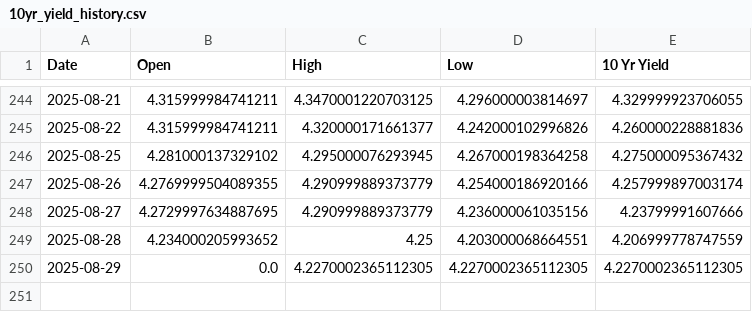
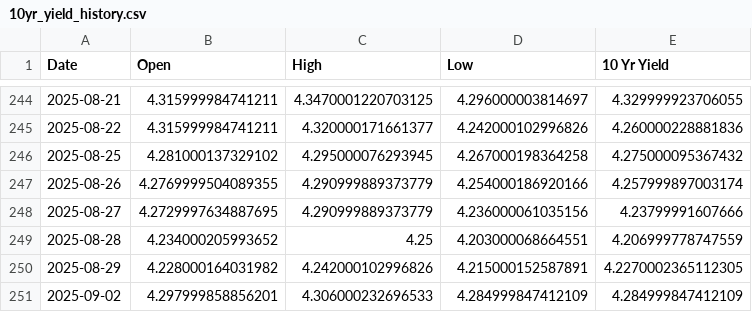
Before and after one commit to housetyler/yahoofinance_USTreasuryYeilds, a CSV file: 10yr_yield_history.csv, drawn as a sheet; only a part is shown, gaps mark what is left out.

```diff
--- a/10yr_yield_history.csv
+++ b/10yr_yield_history.csv
@@ -249,2 +249,3 @@ Date,Open,High,Low,10 Yr Yield
 2025-08-28,4.234000205993652,4.25,4.203000068664551,4.206999778747559
-2025-08-29,0.0,4.2270002365112305,4.2270002365112305,4.2270002365112305
+2025-08-29,4.228000164031982,4.242000102996826,4.215000152587891,4.2270002365112305
+2025-09-02,4.297999858856201,4.306000232696533,4.284999847412109,4.284999847412109
```
